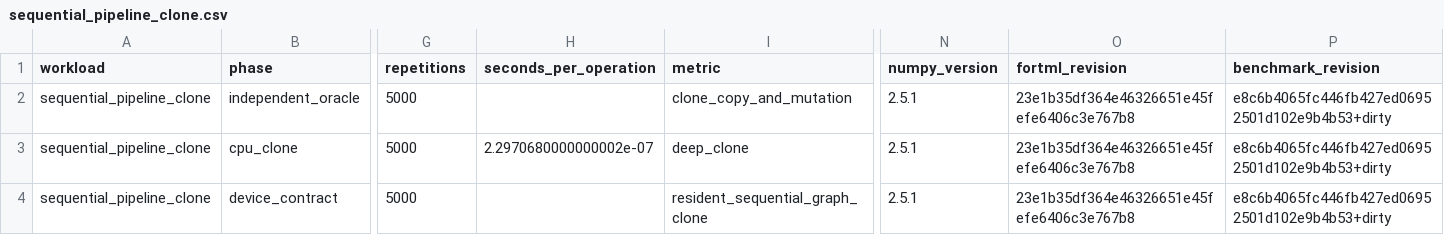
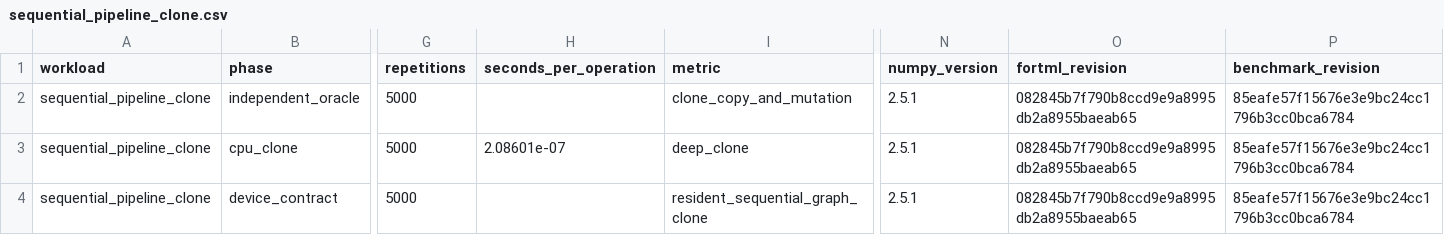
Before and after one commit to lazy-fortran/fortml-bench, a CSV file: results/sequential_pipeline_clone.csv, drawn as a sheet; only a part is shown, gaps mark what is left out; the diff names each change by its address in the sheet, - before the commit and + after, or states it on an @@ line.

Commit message:
bench: refresh clean sequential pipeline evidence

```diff
--- a/results/sequential_pipeline_clone.csv
+++ b/results/sequential_pipeline_clone.csv
-O2:O4 (fortml_revision): 23e1b35df364e46326651e45fefe6406c3e767b8
+O2:O4 (fortml_revision): 082845b7f790b8ccd9e9a8995db2a8955baeab65
-P2:P4 (benchmark_revision): e8c6b4065fc446fb427ed06952501d102e9b4b53+dirty
+P2:P4 (benchmark_revision): 85eafe57f15676e3e9bc24cc1796b3cc0bca6784
-H3 (seconds_per_operation): 2.2970680000000002e-07
+H3 (seconds_per_operation): 2.08601e-07
```
